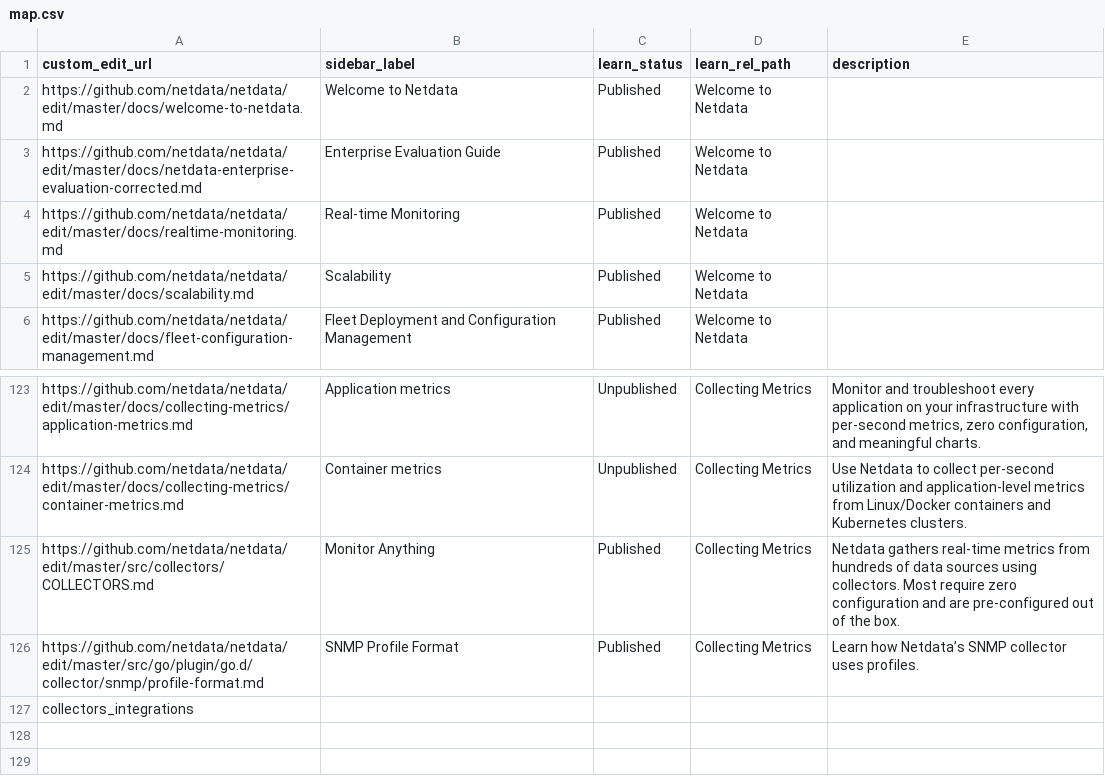
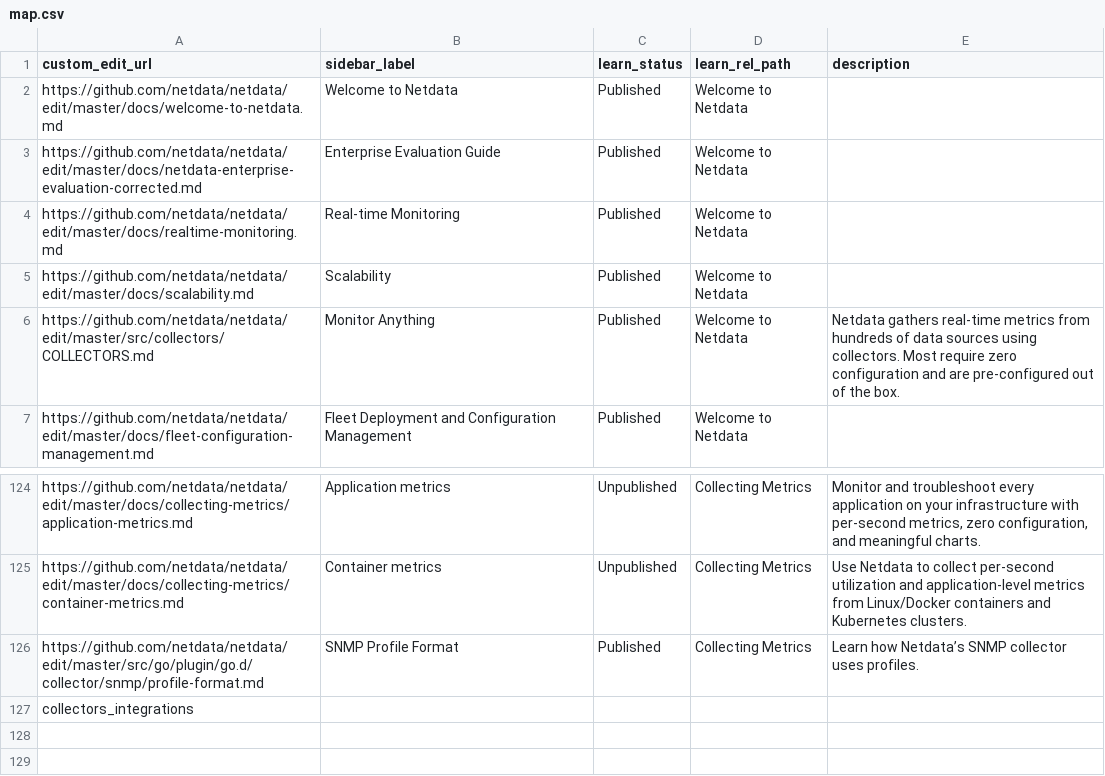
Before and after one commit to SimonTingle/netdata, a CSV file: docs/.map/map.csv, drawn as a sheet; only a part is shown, gaps mark what is left out; removed rows and columns are numbered as before the commit, all else as after; the diff names each change by its address in the sheet, - before the commit and + after, or states it on an @@ line.

```diff
--- a/docs/.map/map.csv
+++ b/docs/.map/map.csv
+row 6: https://github.com/netdata/netdata/edit/master/src/collectors/COLLECTORS.md | Monitor Anything | Published | Welcome to Netdata | Netdata gathers real-time metrics from hundreds of data sources using collectors. Most require zero configuration and are pre-configured out of the box.
-row 125: https://github.com/netdata/netdata/edit/master/src/collectors/COLLECTORS.md | Monitor Anything | Published | Collecting Metrics | Netdata gathers real-time metrics from hundreds of data sources using collectors. Most require zero configuration and are pre-configured out of the box.
```
Also changed, not shown: 1 other file.
